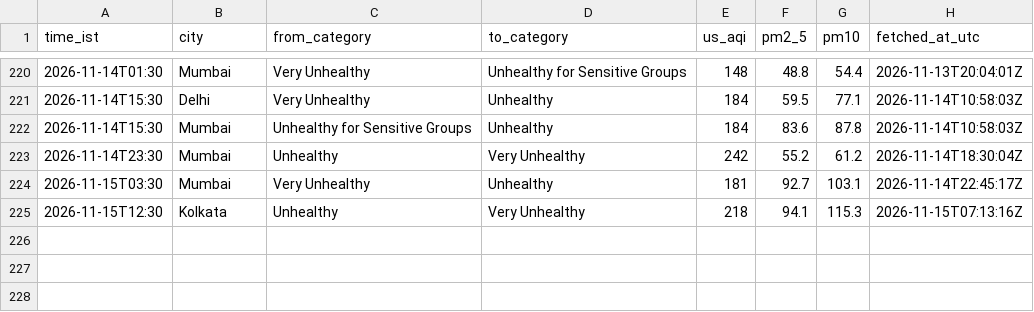
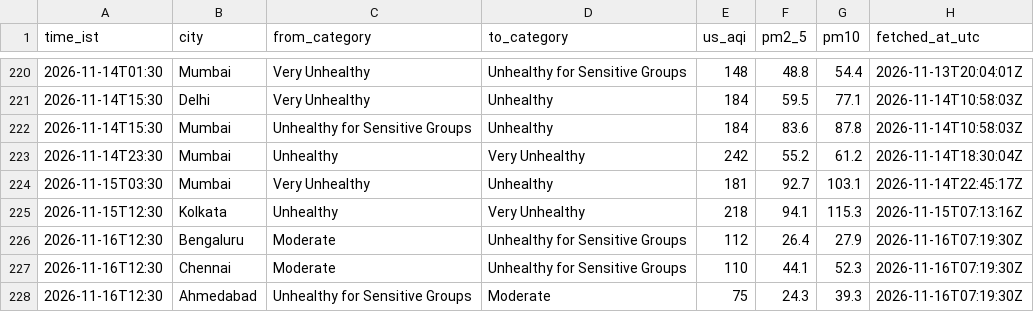
Before and after one commit to Georgian-86/india-aqi-tracker, a CSV file: data/aqi_events.csv, drawn as a sheet; only a part is shown, gaps mark what is left out; the diff names each change by its address in the sheet, - before the commit and + after, or states it on an @@ line.

Commit message:
data: AQI change 2026-11-16 12:30 IST: Bengaluru → Unhealthy for Sensitive Groups, Chennai → Unhealthy for Sensitive Groups, Ahmedabad → Moderate

```diff
--- a/data/aqi_events.csv
+++ b/data/aqi_events.csv
+row 226: 2026-11-16T12:30 | Bengaluru | Moderate | Unhealthy for Sensitive Groups | 112 | 26.4 | 27.9 | 2026-11-16T07:19:30Z
+row 227: 2026-11-16T12:30 | Chennai | Moderate | Unhealthy for Sensitive Groups | 110 | 44.1 | 52.3 | 2026-11-16T07:19:30Z
+row 228: 2026-11-16T12:30 | Ahmedabad | Unhealthy for Sensitive Groups | Moderate | 75 | 24.3 | 39.3 | 2026-11-16T07:19:30Z
```
